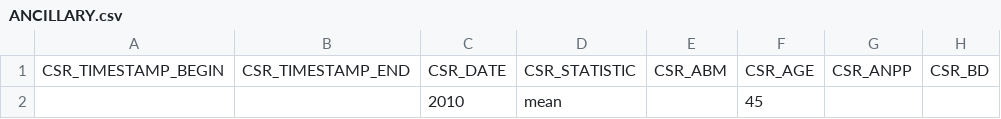
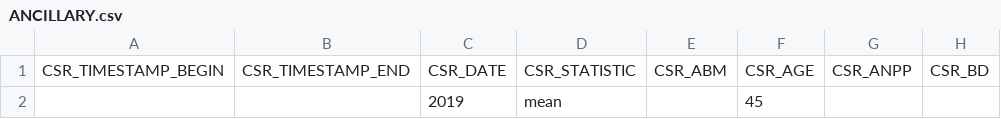
Before and after one commit to bpbond/cosore, a CSV file: inst/extdata/datasets/d20200417_ARAIN_TP74/ANCILLARY.csv, drawn as a sheet; only a part is shown; the diff names each change by its address in the sheet, - before the commit and + after, or states it on an @@ line.

Commit message:
Data ingest for #208

```diff
--- a/inst/extdata/datasets/d20200417_ARAIN_TP74/ANCILLARY.csv
+++ b/inst/extdata/datasets/d20200417_ARAIN_TP74/ANCILLARY.csv
-C2: 2010
+C2: 2019
```
Also changed, not shown: 4 other files.
